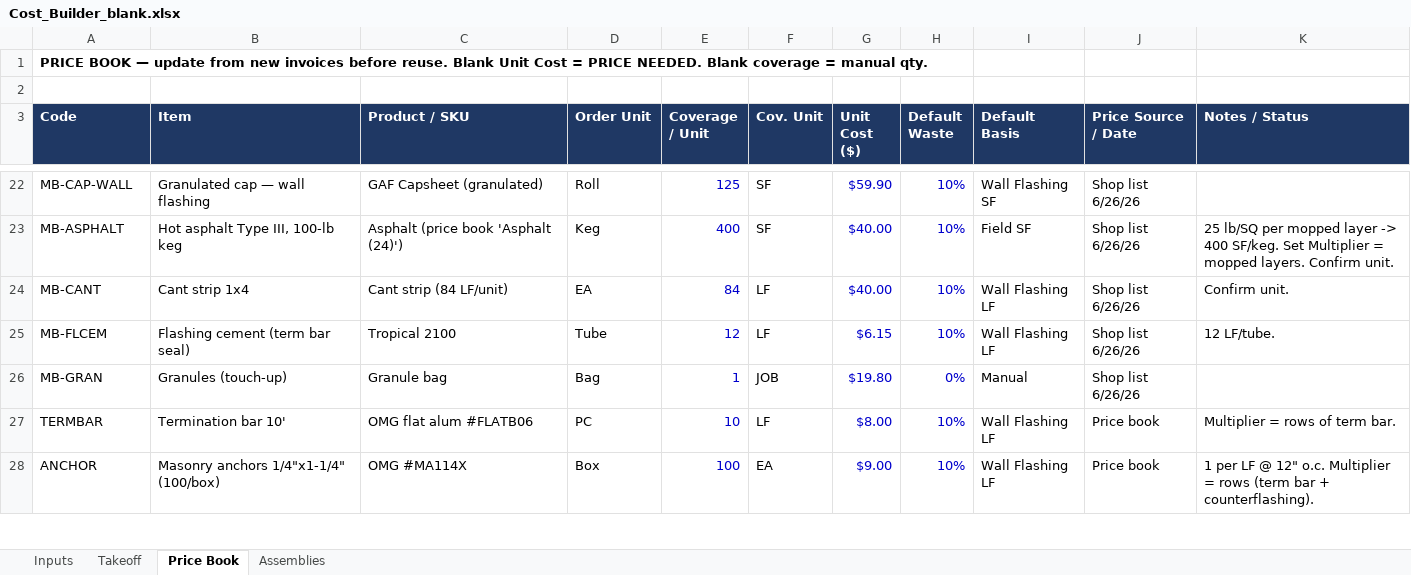
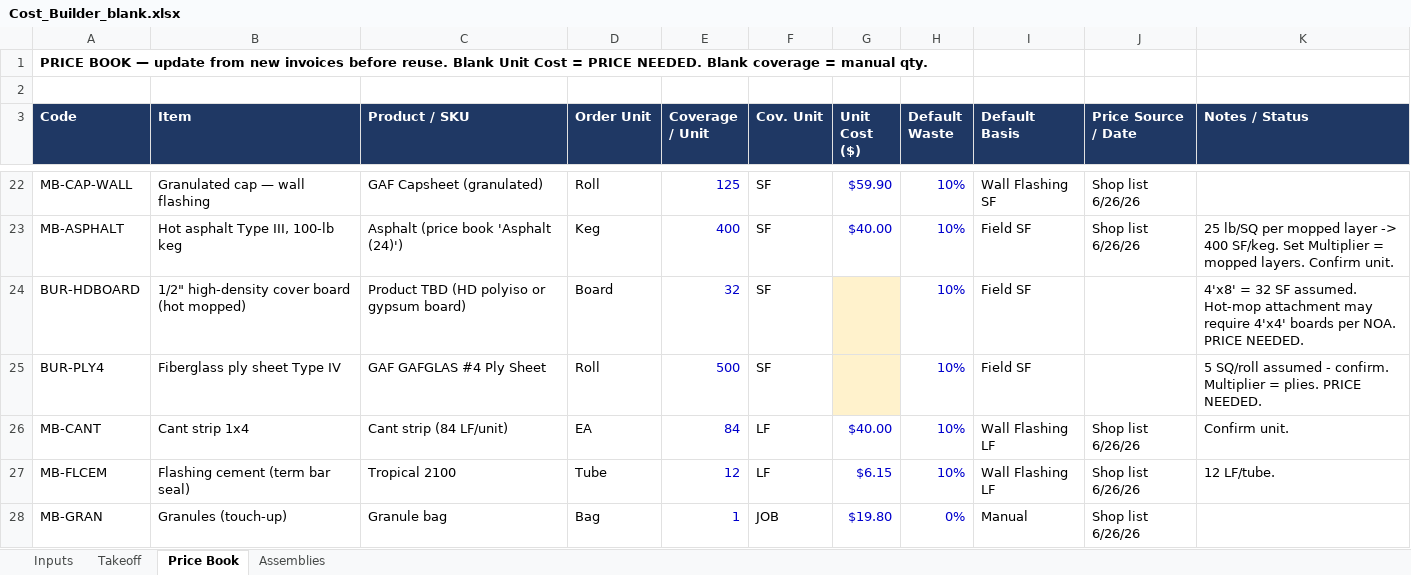
Before and after one commit to mromerocontracting-pixel/Alfred, an Excel workbook: takeoffs/xlsx/templates/Cost_Builder_blank.xlsx, sheet Price Book, drawn as a sheet; only a part is shown, gaps mark what is left out; the shorter side is filled out with more unchanged rows; values as stored, in another font and other column widths than the file's, no borders; the diff names each change by its address in the sheet, - before the commit and + after, or states it on an @@ line.

```diff
--- a/takeoffs/xlsx/templates/Cost_Builder_blank.xlsx (sheet Price Book)
+++ b/takeoffs/xlsx/templates/Cost_Builder_blank.xlsx (sheet Price Book)
+row 24: BUR-HDBOARD | 1/2" high-density cover board (hot mopped) | Product TBD (HD polyiso or gypsum board) | Board | 32 | SF |  | 10% | Field SF |  | 4'x8' = 32 SF assumed. Hot-mop attachment may require 4'x4' boards per NOA. PRICE NEEDED.
+row 25: BUR-PLY4 | Fiberglass ply sheet Type IV | GAF GAFGLAS #4 Ply Sheet | Roll | 500 | SF |  | 10% | Field SF |  | 5 SQ/roll assumed - confirm. Multiplier = plies. PRICE NEEDED.
```
Also changed, not shown: sheet Assemblies, takeoffs/xlsx/templates/Cost_Builder_modbit-hot.xlsx, takeoffs/xlsx/templates/Cost_Builder_sa-lowslope.xlsx, 7 other files.
